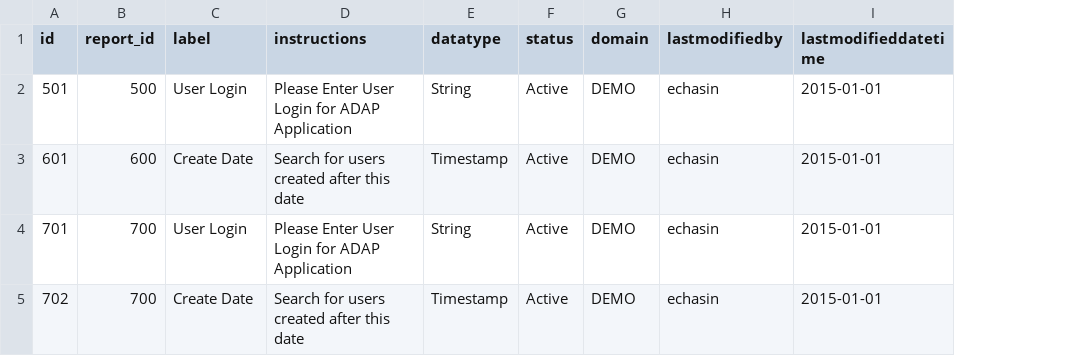
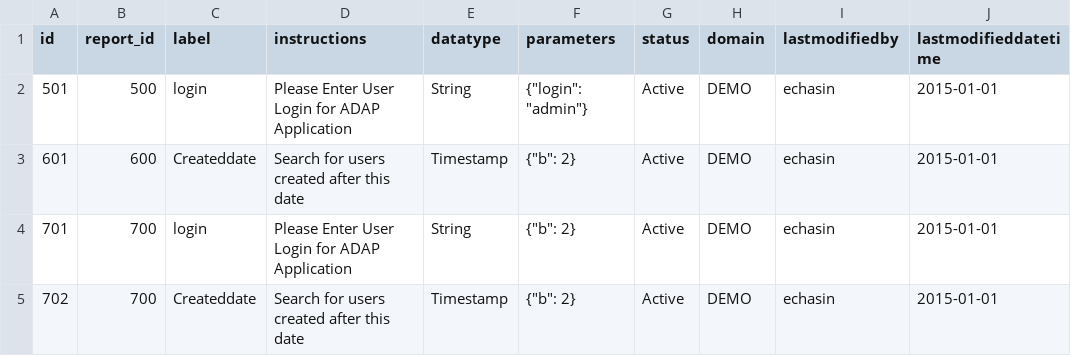
Before and after one commit to echasin/adap_report, a CSV file: src/main/resources/config/liquibase/reportparameters_adap_0.csv, drawn as a sheet; the diff names each change by its address in the sheet, - before the commit and + after, or states it on an @@ line.

Commit message:
jasper config & parameter

```diff
--- a/src/main/resources/config/liquibase/reportparameters_adap_0.csv
+++ b/src/main/resources/config/liquibase/reportparameters_adap_0.csv
+column F (parameters), rows 2-5: {"login": "admin"} | {"b": 2} | {"b": 2} | {"b": 2}
-C2 (label): User Login
+C2 (label): login
-C3 (label): Create Date
+C3 (label): Createddate
-C4 (label): User Login
+C4 (label): login
-C5 (label): Create Date
+C5 (label): Createddate
```
Also changed, not shown: 14 other files.
